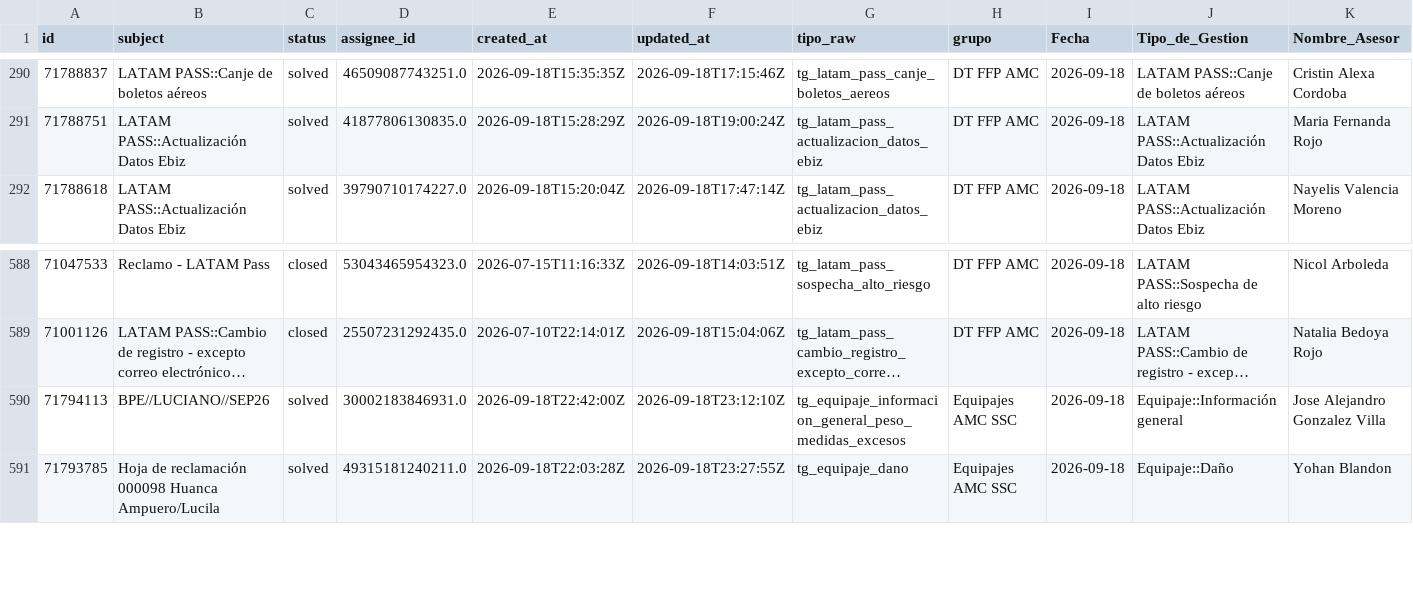
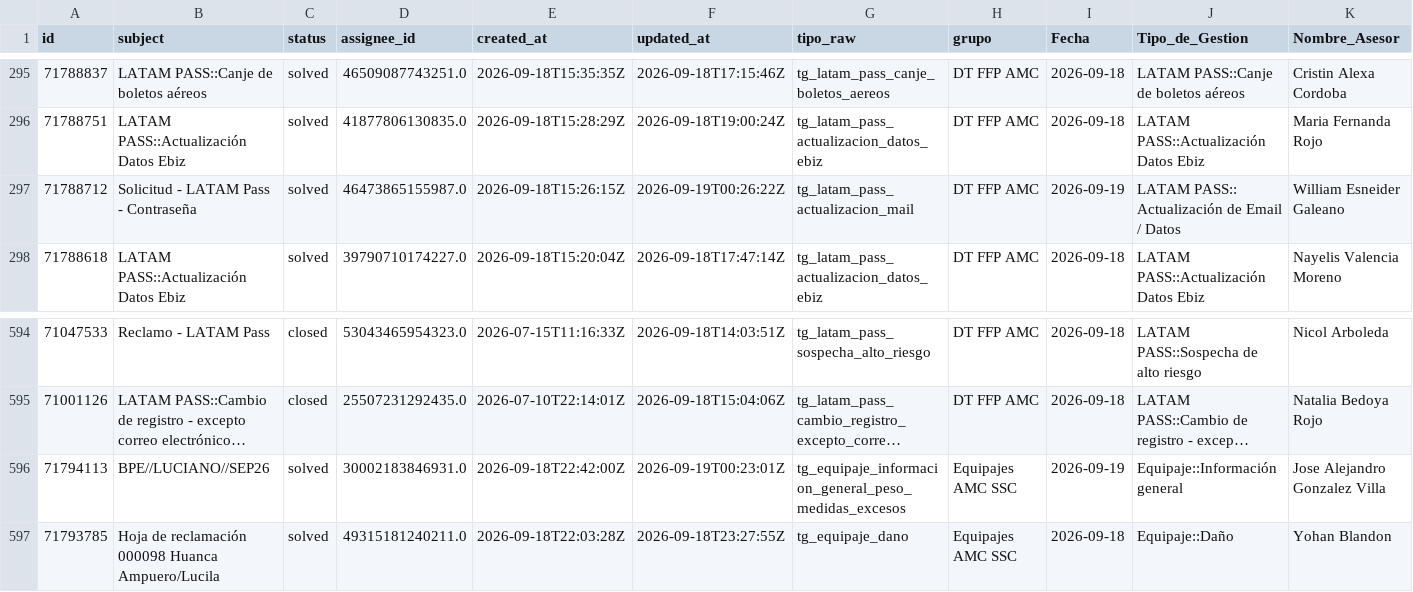
Before and after one commit to carlosmurilloealmacontact/presencia-genesys, a CSV file: data/zendesk/productividad_hoy_en_vivo.csv, drawn as a sheet; only a part is shown, gaps mark what is left out; long unchanged cells end in …; addresses are those after the commit; rows hold the shown columns only; the diff covers the shown part only; the diff names each change by its address in the sheet, - before the commit and + after, or states it on an @@ line.

```diff
--- a/data/zendesk/productividad_hoy_en_vivo.csv
+++ b/data/zendesk/productividad_hoy_en_vivo.csv
+row 297: 71788712 | Solicitud - LATAM Pass - Contraseña | solved | 46473865155987.0 | 2026-09-18T15:26:15Z | 2026-09-19T00:26:22Z | tg_latam_pass_actualizacion_mail | DT FFP AMC | 2026-09-19 | LATAM PASS:: Actualización de Email / Datos | William Esneider Galeano
-F596 (updated_at): 2026-09-18T23:12:10Z
+F596 (updated_at): 2026-09-19T00:23:01Z
-I596 (Fecha): 2026-09-18
+I596 (Fecha): 2026-09-19
```
Also changed, not shown: 8 added rows and 1 edited cell elsewhere in this file, 2 other files.
